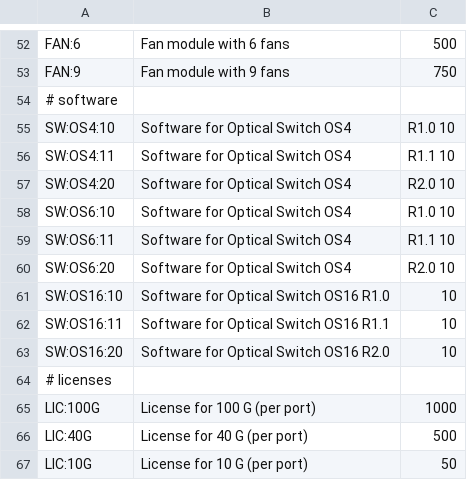
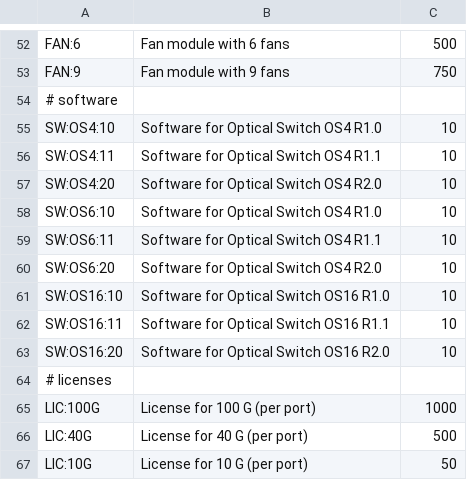
Before and after one commit to webXcerpt/openCPQ, a TSV file: examples/optical-transport/resources/materials.tsv, drawn as a sheet; only a part is shown, gaps mark what is left out.

Commit message:
corrected materials

```diff
--- a/examples/optical-transport/resources/materials.tsv
+++ b/examples/optical-transport/resources/materials.tsv
@@ -54,8 +54,8 @@ FAN:9	Fan module with 9 fans	750
 # software
-SW:OS4:10	Software for Optical Switch OS4	R1.0 10
-SW:OS4:11	Software for Optical Switch OS4	R1.1 10
-SW:OS4:20	Software for Optical Switch OS4	R2.0 10
-SW:OS6:10	Software for Optical Switch OS4	R1.0 10
-SW:OS6:11	Software for Optical Switch OS4	R1.1 10
-SW:OS6:20	Software for Optical Switch OS4	R2.0 10
+SW:OS4:10	Software for Optical Switch OS4 R1.0	10
+SW:OS4:11	Software for Optical Switch OS4 R1.1	10
+SW:OS4:20	Software for Optical Switch OS4 R2.0	10
+SW:OS6:10	Software for Optical Switch OS4 R1.0	10
+SW:OS6:11	Software for Optical Switch OS4 R1.1	10
+SW:OS6:20	Software for Optical Switch OS4 R2.0	10
 SW:OS16:10	Software for Optical Switch OS16 R1.0	10
```
